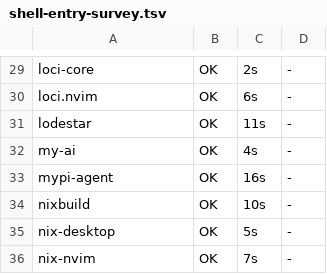
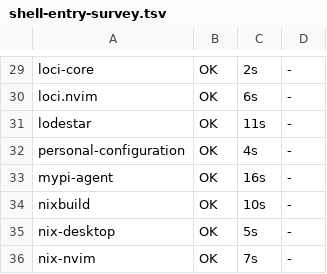
Before and after one commit to Bullish-Design/devman, a TSV file: .scratch/projects/007-standard-workflows/shell-entry-survey.tsv, drawn as a sheet; only a part is shown, gaps mark what is left out.

Commit message:
Retire personal layer references

```diff
--- a/.scratch/projects/007-standard-workflows/shell-entry-survey.tsv
+++ b/.scratch/projects/007-standard-workflows/shell-entry-survey.tsv
@@ -31,3 +31,3 @@ loci.nvim	OK	6s	-
 lodestar	OK	11s	-
-my-ai	OK	4s	-
+personal-configuration	OK	4s	-
 mypi-agent	OK	16s	-
```
Also changed, not shown: 49 other files.
